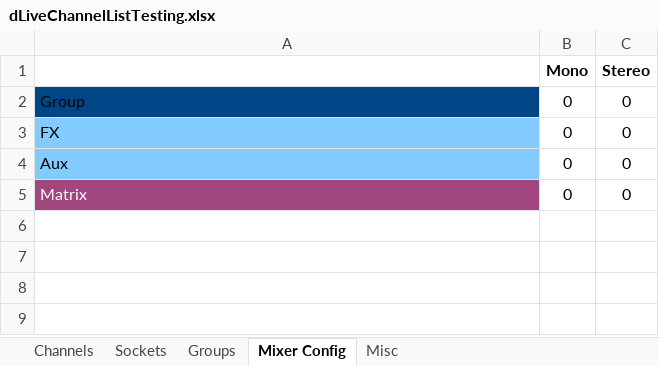
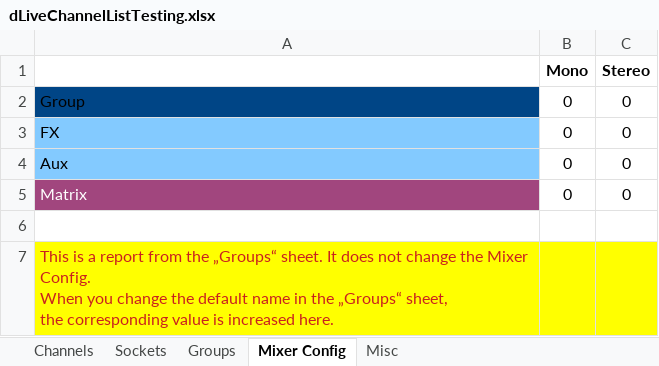
Before and after one commit to togrupe/dlive-midi-tools, an Excel workbook: testing/dLiveChannelListTesting.xlsx, sheet Mixer Config, drawn as a sheet; values as stored, in another font and other column widths than the file's, no borders; ↵ is a line break in a cell; the diff names each change by its address in the sheet, - before the commit and + after, or states it on an @@ line.

Commit message:
hint for mixer config sheet added

```diff
--- a/testing/dLiveChannelListTesting.xlsx (sheet Mixer Config)
+++ b/testing/dLiveChannelListTesting.xlsx (sheet Mixer Config)
+row 6: (empty)
+row 7: This is a report from the „Groups“ sheet. It does not change the Mixer Config. ↵ When you change the default name in the „Groups“ sheet, ↵ the corresponding value is increased here.
```
Also changed, not shown: dLiveChannelList.xlsx, 2 other files.
